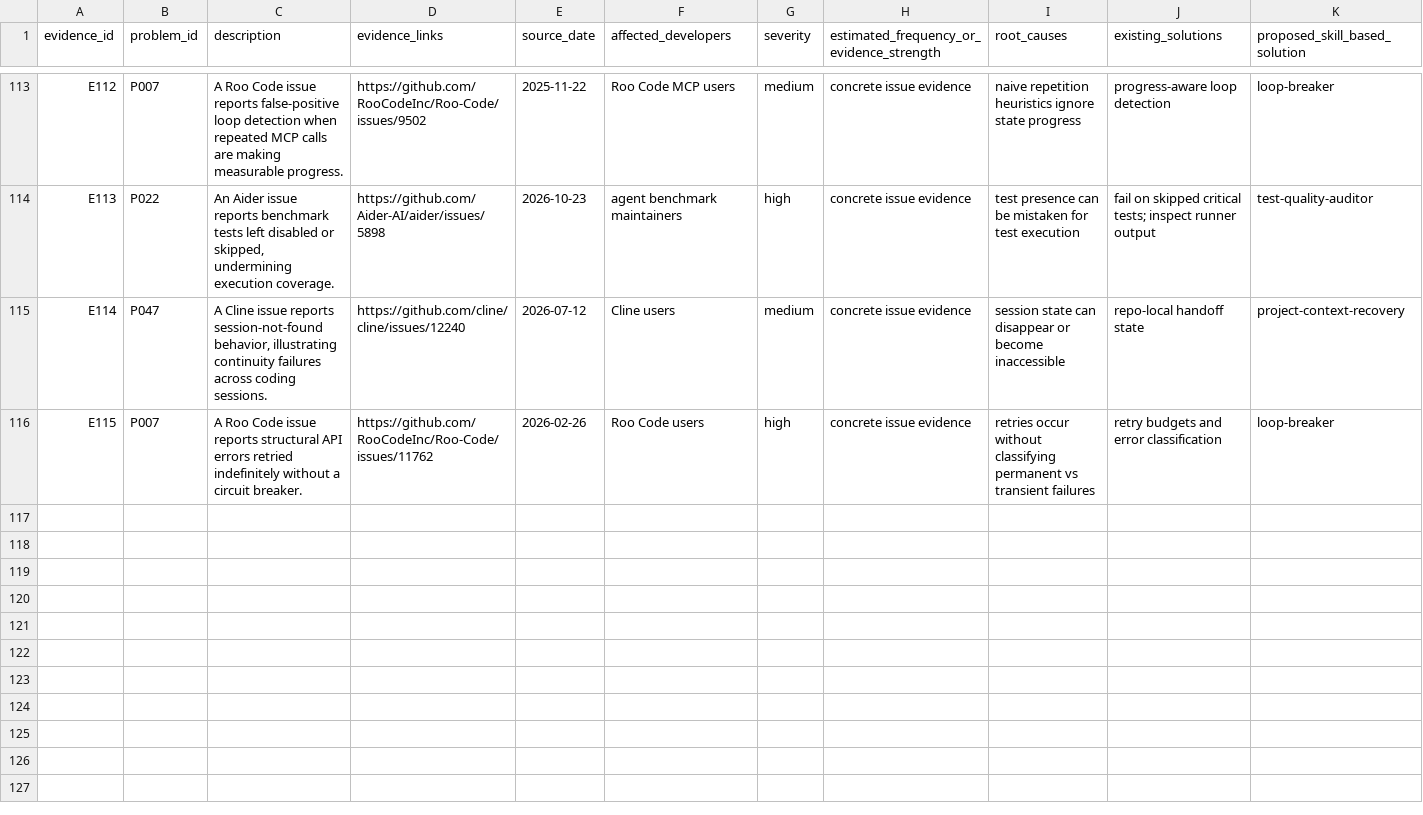
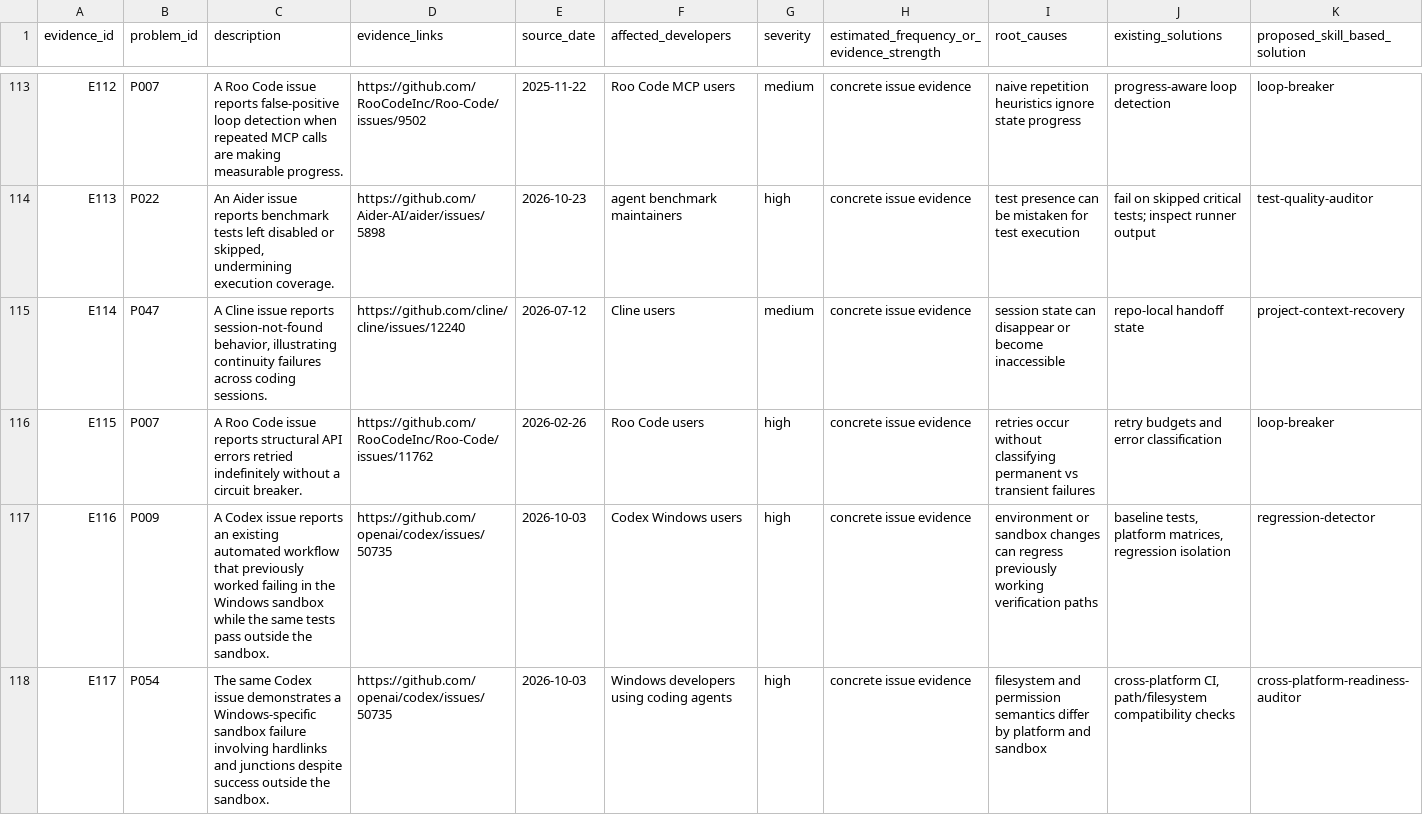
Before and after one commit to aradmanamnaoon/vibe-coding-skills, a CSV file: research/problem-evidence.csv, drawn as a sheet; only a part is shown, gaps mark what is left out; rows hold the shown columns only; the diff names each change by its address in the sheet, - before the commit and + after, or states it on an @@ line.

Commit message:
research: strengthen regression and platform evidence

```diff
--- a/research/problem-evidence.csv
+++ b/research/problem-evidence.csv
+row 117: E116 | P009 | A Codex issue reports an existing automated workflow that previously worked failing in the Windows sandbox while the same tests pass outside the sandbox. | https://github.com/openai/codex/issues/50735 | 2026-10-03 | Codex Windows users | high | concrete issue evidence | environment or sandbox changes can regress previously working verification paths | baseline tests, platform matrices, regression isolation | regression-detector
+row 118: E117 | P054 | The same Codex issue demonstrates a Windows-specific sandbox failure involving hardlinks and junctions despite success outside the sandbox. | https://github.com/openai/codex/issues/50735 | 2026-10-03 | Windows developers using coding agents | high | concrete issue evidence | filesystem and permission semantics differ by platform and sandbox | cross-platform CI, path/filesystem compatibility checks | cross-platform-readiness-auditor
```
Also changed, not shown: 4 other files.
